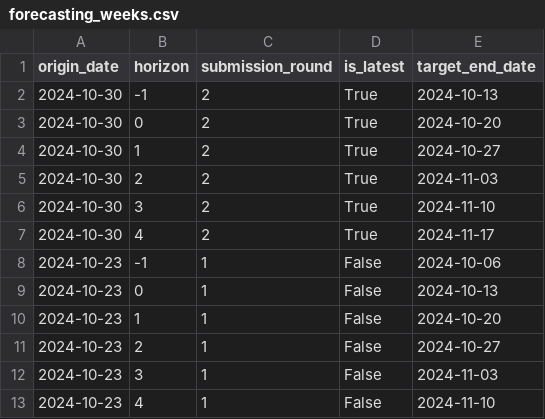
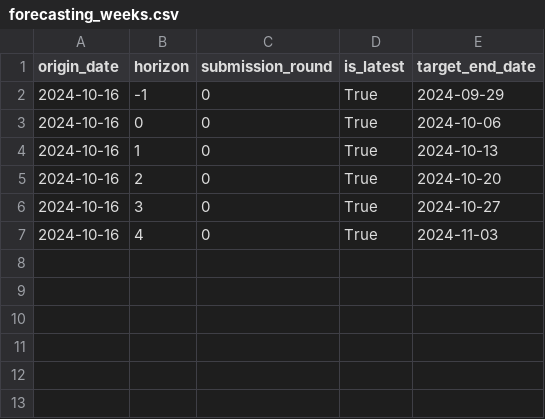
Before and after one commit to vinkenoogm/RespiCast-Covid19, a CSV file: supporting-files/forecasting_weeks.csv, drawn as a sheet.

Commit message:
Update forecasting_weeks.csv

```diff
--- a/supporting-files/forecasting_weeks.csv
+++ b/supporting-files/forecasting_weeks.csv
@@ -1,13 +1,7 @@
 origin_date,horizon,submission_round,is_latest,target_end_date
-2024-10-30,-1,2,True,2024-10-13
-2024-10-30,0,2,True,2024-10-20
-2024-10-30,1,2,True,2024-10-27
-2024-10-30,2,2,True,2024-11-03
-2024-10-30,3,2,True,2024-11-10
-2024-10-30,4,2,True,2024-11-17
-2024-10-23,-1,1,False,2024-10-06
-2024-10-23,0,1,False,2024-10-13
-2024-10-23,1,1,False,2024-10-20
-2024-10-23,2,1,False,2024-10-27
-2024-10-23,3,1,False,2024-11-03
-2024-10-23,4,1,False,2024-11-10
+2024-10-16,-1,0,True,2024-09-29
+2024-10-16,0,0,True,2024-10-06
+2024-10-16,1,0,True,2024-10-13
+2024-10-16,2,0,True,2024-10-20
+2024-10-16,3,0,True,2024-10-27
+2024-10-16,4,0,True,2024-11-03
```
